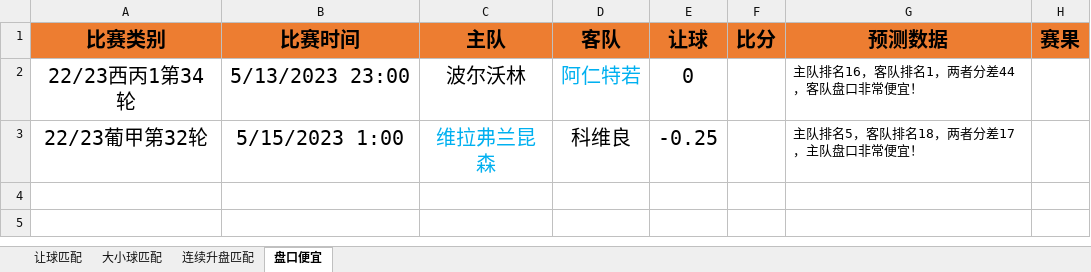
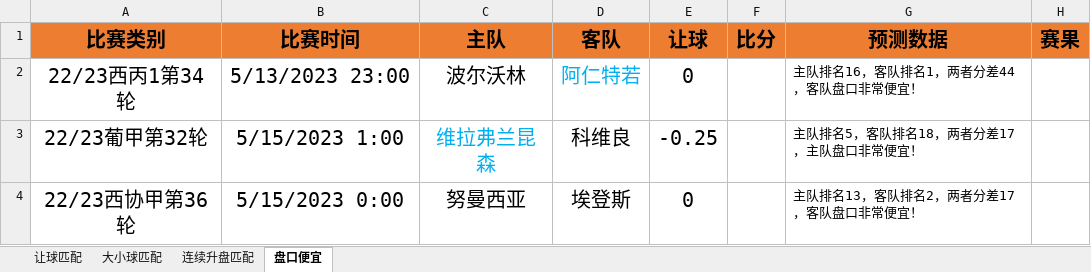
Before and after one commit to czl0325/football_analysis, an Excel workbook: 结果分析.xlsx, sheet 盘口便宜, drawn as a sheet; values as stored, in another font and other column widths than the file's, no borders; the diff names each change by its address in the sheet, - before the commit and + after, or states it on an @@ line.

```diff
--- a/结果分析.xlsx (sheet 盘口便宜)
+++ b/结果分析.xlsx (sheet 盘口便宜)
+row 4: 22/23西协甲第36轮 | 5/15/2023 0:00 | 努曼西亚 | 埃登斯 | 0 |  | 主队排名13，客队排名2，两者分差17，客队盘口非常便宜！
```
Also changed, not shown: sheet 让球匹配.
